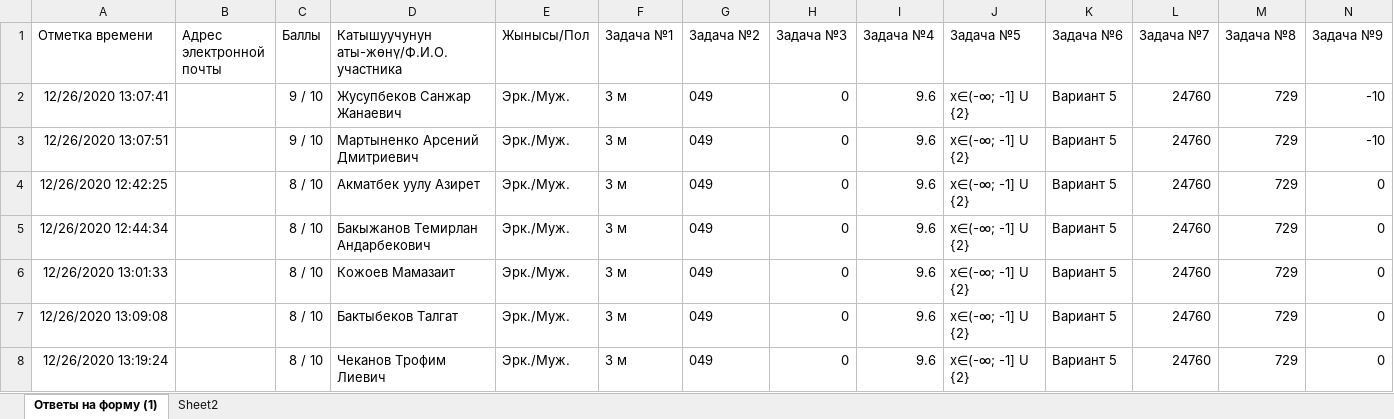
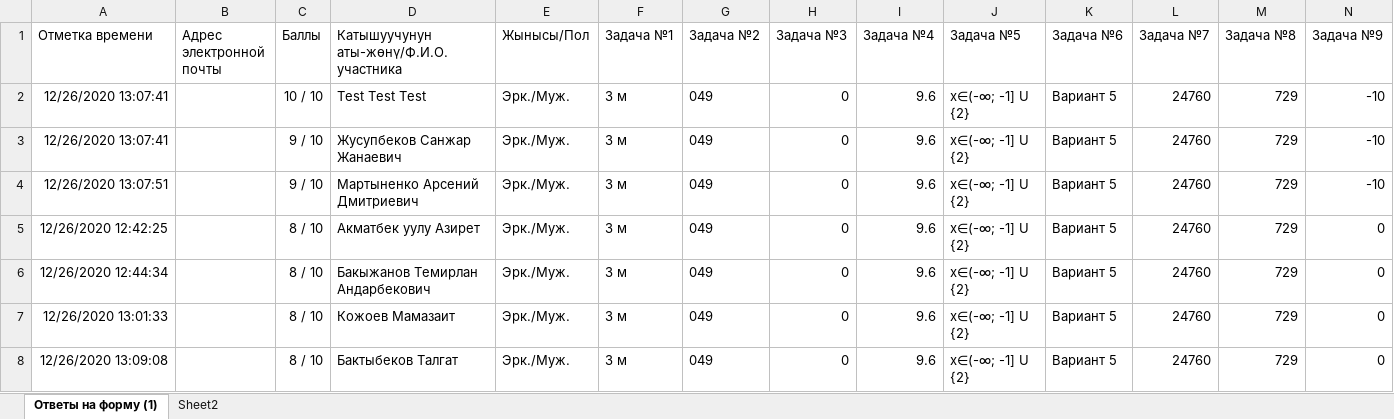
Before and after one commit to adiletmalikov/prob-project, an Excel workbook: data-2020/10-grade.xlsx, sheet Ответы на форму (1), drawn as a sheet; only a part is shown; the shorter side is filled out with more unchanged rows; values as stored, in another font and other column widths than the file's, no borders; rows hold the shown columns only; the diff names each change by its address in the sheet, - before the commit and + after, or states it on an @@ line.

```diff
--- a/data-2020/10-grade.xlsx (sheet Ответы на форму (1))
+++ b/data-2020/10-grade.xlsx (sheet Ответы на форму (1))
+row 2: 12/26/2020 13:07:41 |  | 10 / 10 | Test Test Test | Эрк./Муж. | 3 м | 049 | 0 | 9.6 | x∈(-∞; -1] U {2} | Вариант 5 | 24760 | 729 | -10
```
Also changed, not shown: data-2020/11-grade.xlsx, data-2020/6-grade.xlsx, 3 other files.
